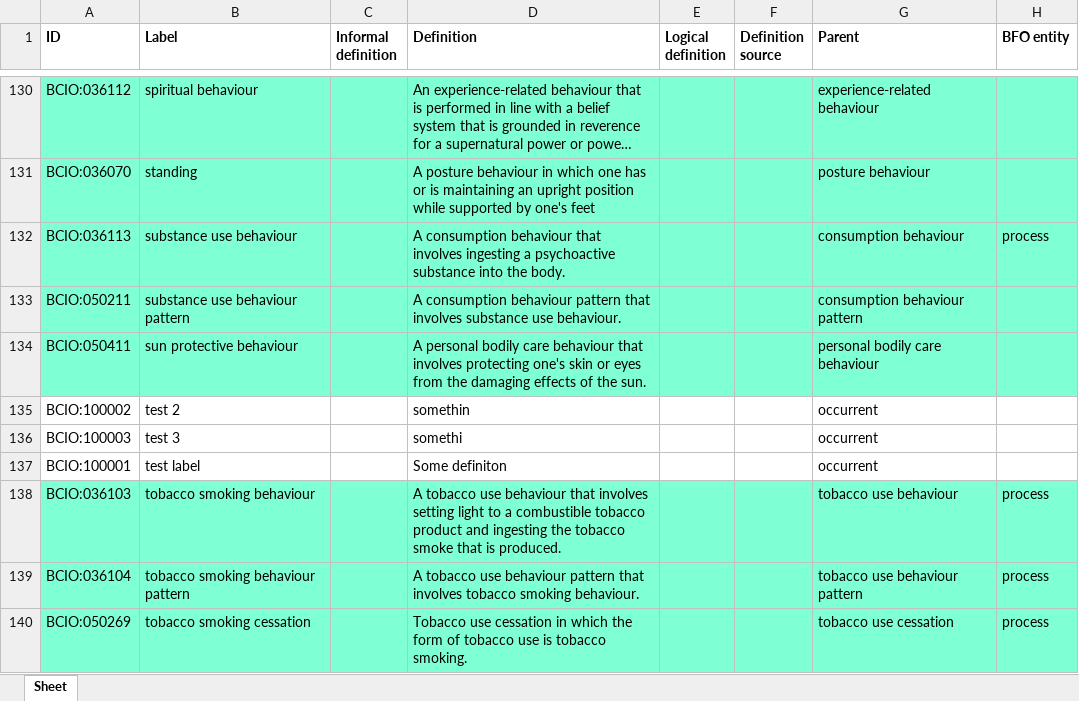
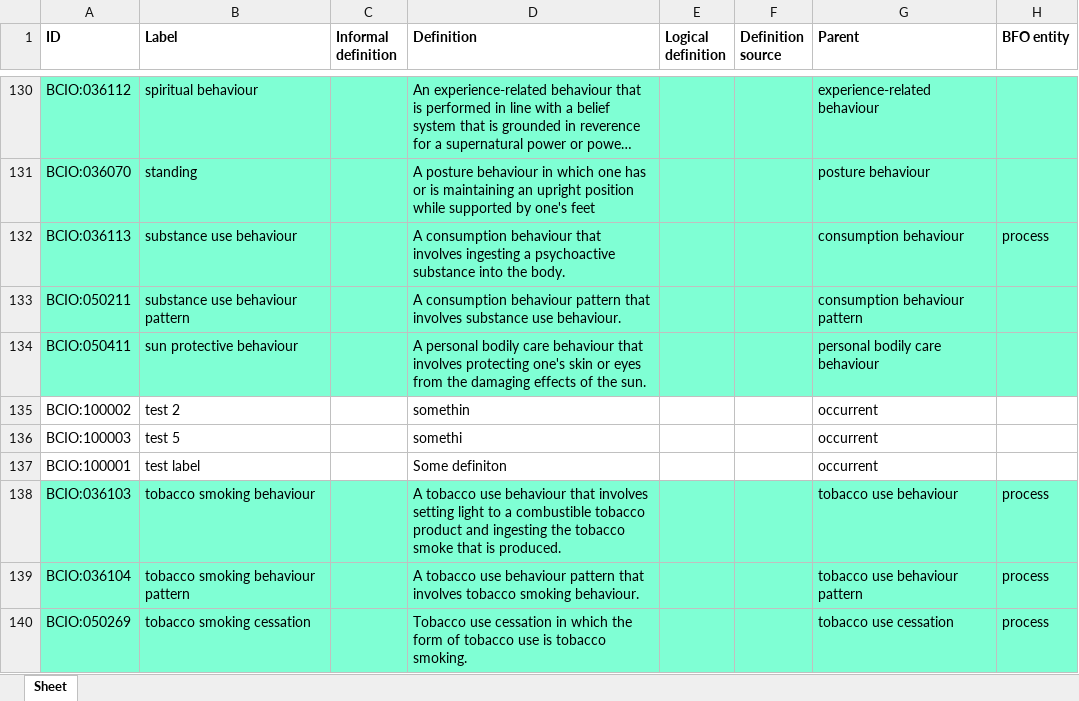
Before and after one commit to b-gehrke/BCIO, an Excel workbook: Behaviour/BCIO_behaviour.xlsx, sheet Sheet, drawn as a sheet; only a part is shown, gaps mark what is left out; long unchanged cells end in …; values as stored, in another font and other column widths than the file's, no borders; the diff names each change by its address in the sheet, - before the commit and + after, or states it on an @@ line.

Commit message:
Updating BCIO_behaviour.xlsx

```diff
--- a/Behaviour/BCIO_behaviour.xlsx (sheet Sheet)
+++ b/Behaviour/BCIO_behaviour.xlsx (sheet Sheet)
-B136 (Label): test 3
+B136 (Label): test 5
```
